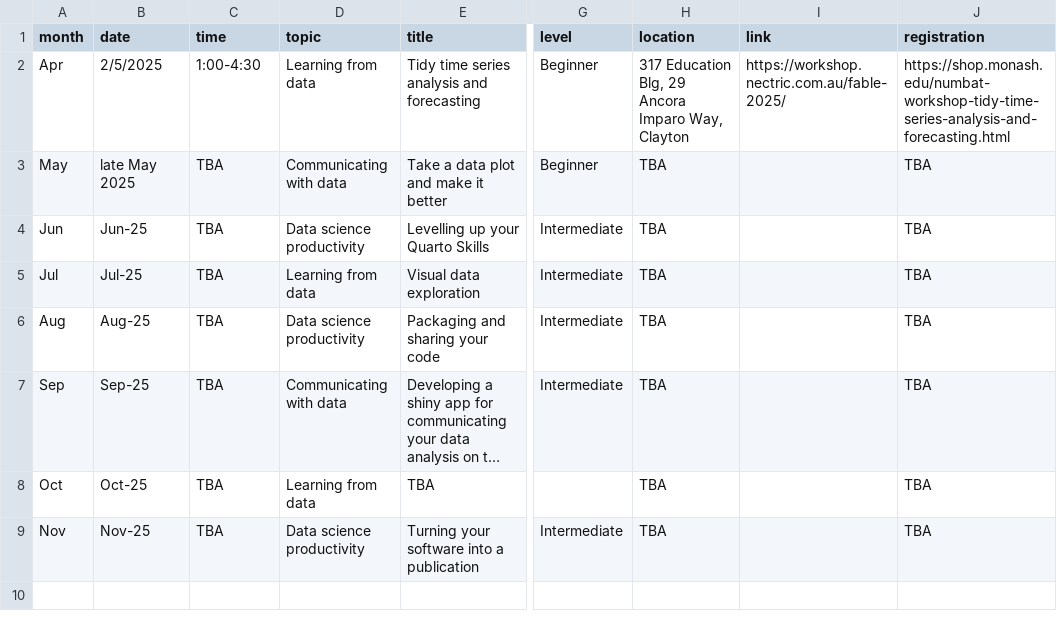
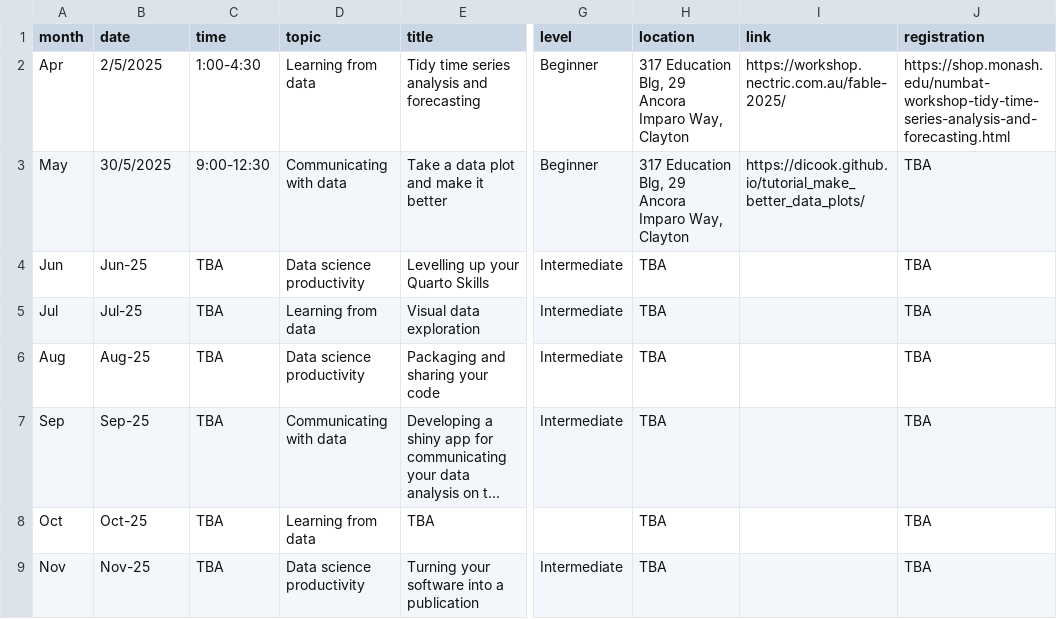
Before and after one commit to numbats/numbats-quarto-website, a CSV file: workshops/schedule.csv, drawn as a sheet; only a part is shown, gaps mark what is left out; long unchanged cells end in …; the diff names each change by its address in the sheet, - before the commit and + after, or states it on an @@ line.

Commit message:
second workshop

```diff
--- a/workshops/schedule.csv
+++ b/workshops/schedule.csv
-B3 (date): late May 2025
+B3 (date): 30/5/2025
-C3 (time): TBA
+C3 (time): 9:00-12:30
-H3 (location): TBA
+H3 (location): 317 Education Blg, 29 Ancora Imparo Way, Clayton
-I3 (link): (empty)
+I3 (link): https://dicook.github.io/tutorial_make_better_data_plots/
```
Also changed, not shown: 2 other files.
